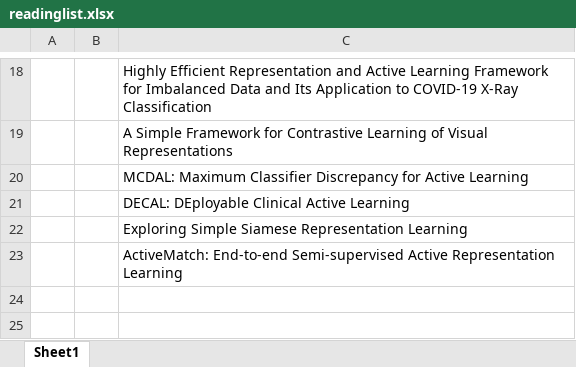
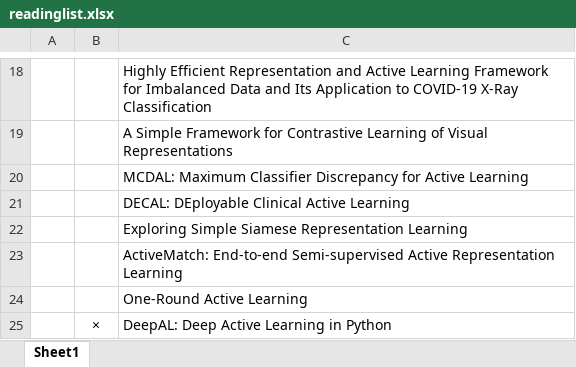
Before and after one commit to ia-gu/ia-gu.github.io, an Excel workbook: posts/readinglist.xlsx, sheet Sheet1, drawn as a sheet; only a part is shown, gaps mark what is left out; values as stored, in another font and other column widths than the file's, no borders; the diff names each change by its address in the sheet, - before the commit and + after, or states it on an @@ line.

```diff
--- a/posts/readinglist.xlsx (sheet Sheet1)
+++ b/posts/readinglist.xlsx (sheet Sheet1)
+row 24:  |  | One-Round Active Learning
+row 25:  | × | DeepAL: Deep Active Learning in Python
```
Also changed, not shown: 12 other files.
